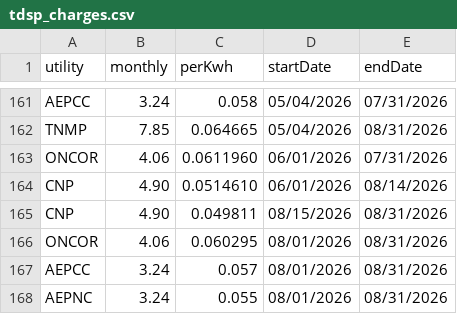
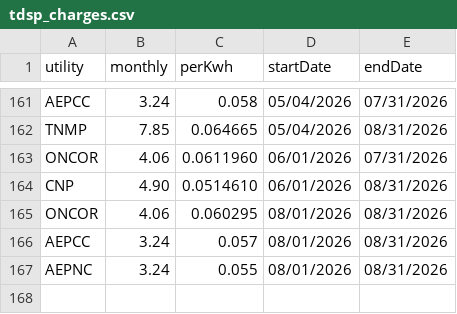
Before and after one commit to meeradahyabhai-code/tdu-rates, a CSV file: data/tdsp_charges.csv, drawn as a sheet; only a part is shown, gaps mark what is left out.

Commit message:
Revert "CNP: interim delivery cut to 0.049811 effective 08/15/2026"
This reverts commit d42133c8f9bd1883df4f227441f11522bce58a99.

```diff
--- a/data/tdsp_charges.csv
+++ b/data/tdsp_charges.csv
@@ -163,4 +163,3 @@ TNMP,7.85,0.064665,05/04/2026,08/31/2026
 ONCOR,4.06,0.0611960,06/01/2026,07/31/2026
-CNP,4.90,0.0514610,06/01/2026,08/14/2026
-CNP,4.90,0.049811,08/15/2026,08/31/2026
+CNP,4.90,0.0514610,06/01/2026,08/31/2026
 ONCOR,4.06,0.060295,08/01/2026,08/31/2026
```
